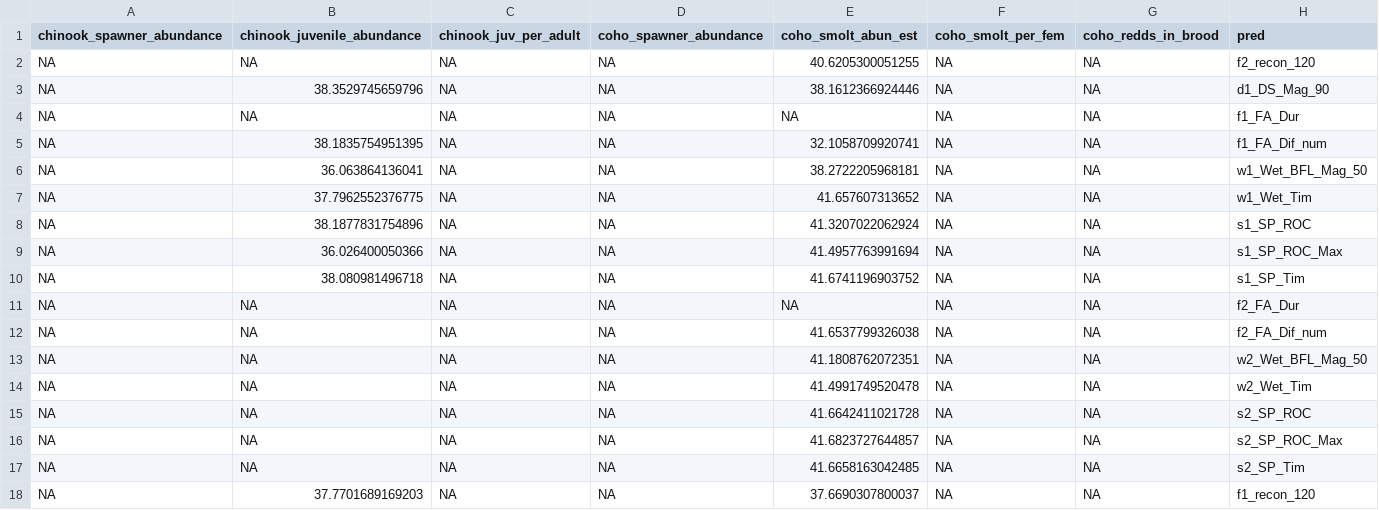
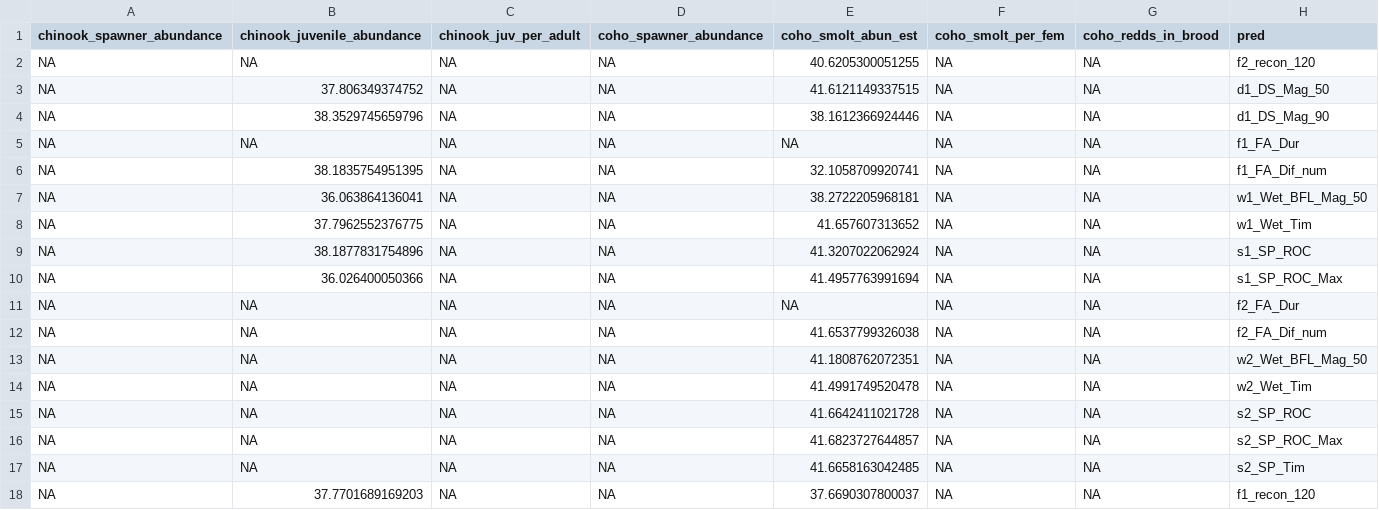
Before and after one commit to cmkouba/Fish_hydrometrics_MS, a CSV file: Data/flow and spawn AICc tab.csv, drawn as a sheet.

```diff
--- a/Data/flow and spawn AICc tab.csv
+++ b/Data/flow and spawn AICc tab.csv
@@ -2,2 +2,3 @@
 NA,NA,NA,NA,40.6205300051255,NA,NA,"f2_recon_120"
+NA,37.806349374752,NA,NA,41.6121149337515,NA,NA,"d1_DS_Mag_50"
 NA,38.3529745659796,NA,NA,38.1612366924446,NA,NA,"d1_DS_Mag_90"
@@ -9,3 +10,2 @@ NA,38.1877831754896,NA,NA,41.3207022062924,NA,NA,"s1_SP_ROC"
 NA,36.026400050366,NA,NA,41.4957763991694,NA,NA,"s1_SP_ROC_Max"
-NA,38.080981496718,NA,NA,41.6741196903752,NA,NA,"s1_SP_Tim"
 NA,NA,NA,NA,NA,NA,NA,"f2_FA_Dur"
```
Also changed, not shown: Data/Hydro Metrics Table_Functional Flows.csv, Data/juv abun single cov marss coefs.csv, 42 other files.
